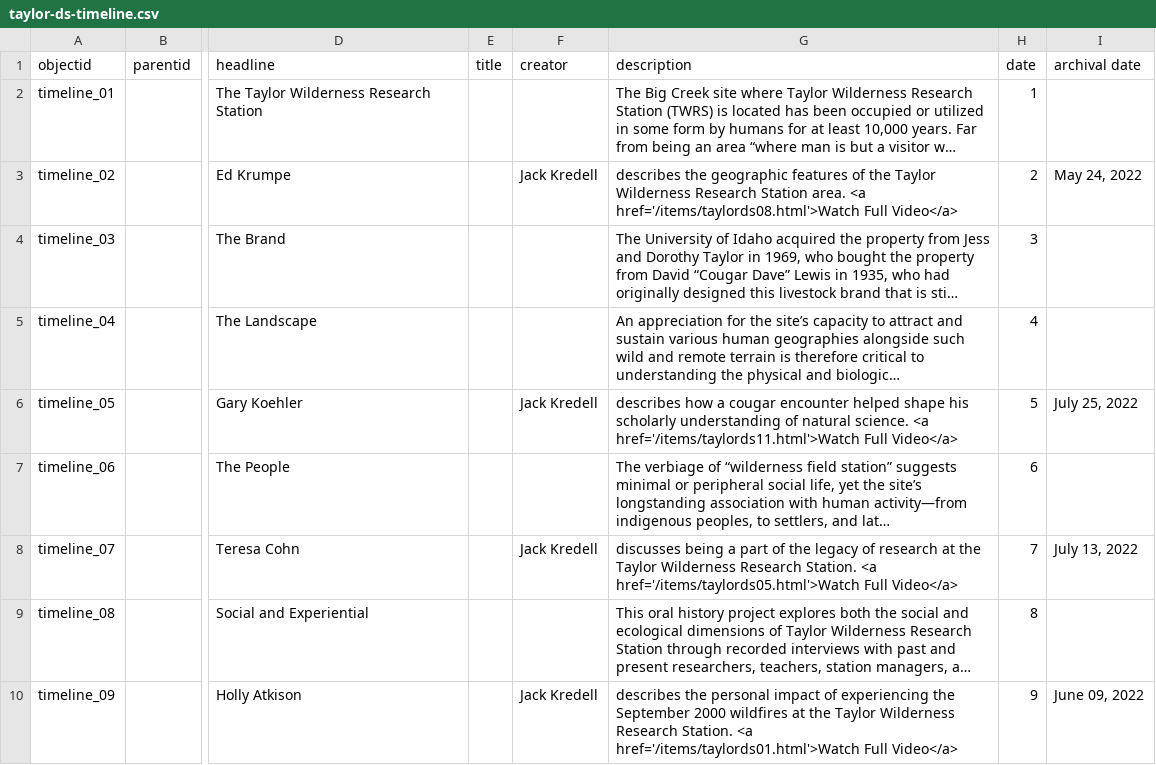
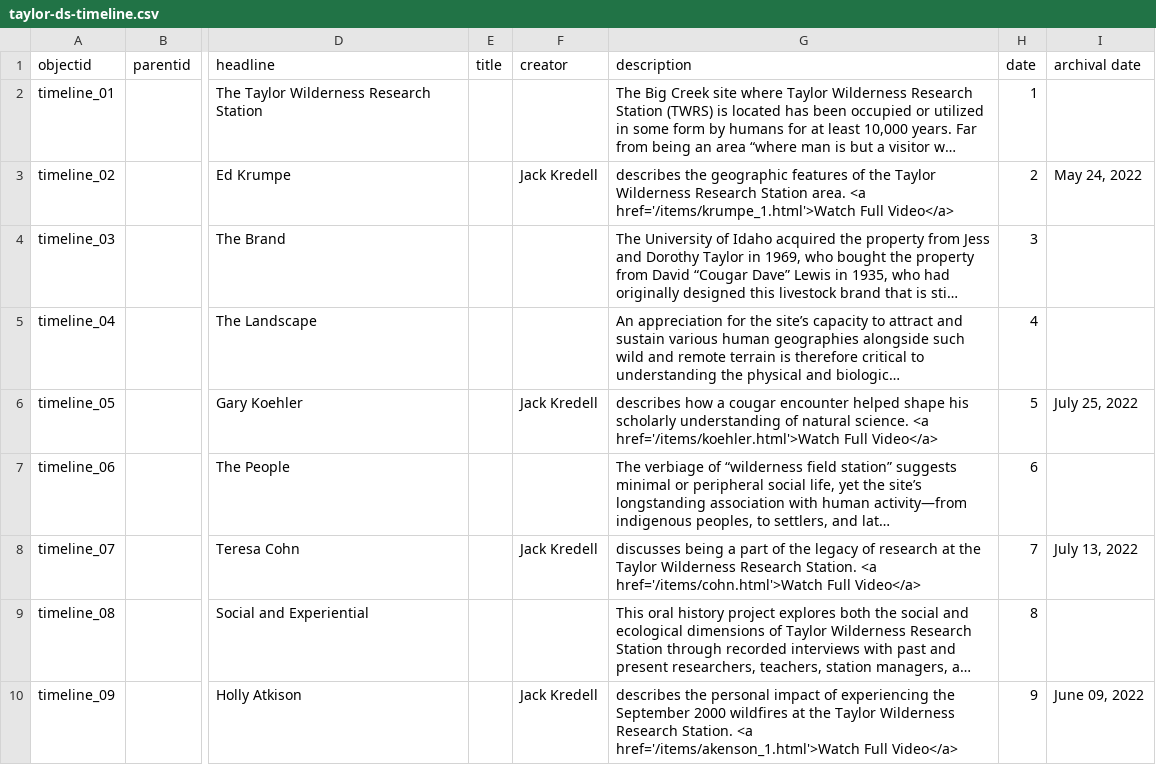
Before and after one commit to thecdil/taylor-archive, a CSV file: _data/taylor-ds-timeline.csv, drawn as a sheet; only a part is shown, gaps mark what is left out; long unchanged cells end in …; the diff names each change by its address in the sheet, - before the commit and + after, or states it on an @@ line.

Commit message:
update watch full video links in timeline

```diff
--- a/_data/taylor-ds-timeline.csv
+++ b/_data/taylor-ds-timeline.csv
-G3 (description): …area. <a href='/items/taylords08.html'>Watch Full Video</a>
+G3 (description): …area. <a href='/items/krumpe_1.html'>Watch Full Video</a>
-G6 (description): …science. <a href='/items/taylords11.html'>Watch Full Video</a>
+G6 (description): …science. <a href='/items/koehler.html'>Watch Full Video</a>
-G8 (description): …Station. <a href='/items/taylords05.html'>Watch Full Video</a>
+G8 (description): …Station. <a href='/items/cohn.html'>Watch Full Video</a>
-G10 (description): …Station. <a href='/items/taylords01.html'>Watch Full Video</a>
+G10 (description): …Station. <a href='/items/akenson_1.html'>Watch Full Video</a>
```
